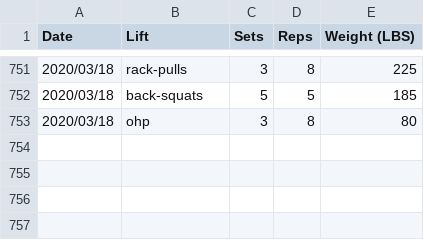
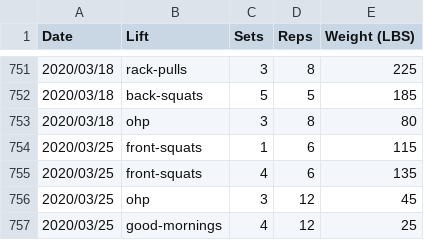
Before and after one commit to qpfiffer/qpfiffer.com, a CSV file: static/lifts.csv, drawn as a sheet; only a part is shown, gaps mark what is left out.

```diff
--- a/static/lifts.csv
+++ b/static/lifts.csv
@@ -753 +753,5 @@ Date,Lift,Sets,Reps,Weight (LBS)
 2020/03/18,ohp,3,8,80
+2020/03/25,front-squats,1,6,115
+2020/03/25,front-squats,4,6,135
+2020/03/25,ohp,3,12,45
+2020/03/25,good-mornings,4,12,25
```
Also changed, not shown: 2 other files.
